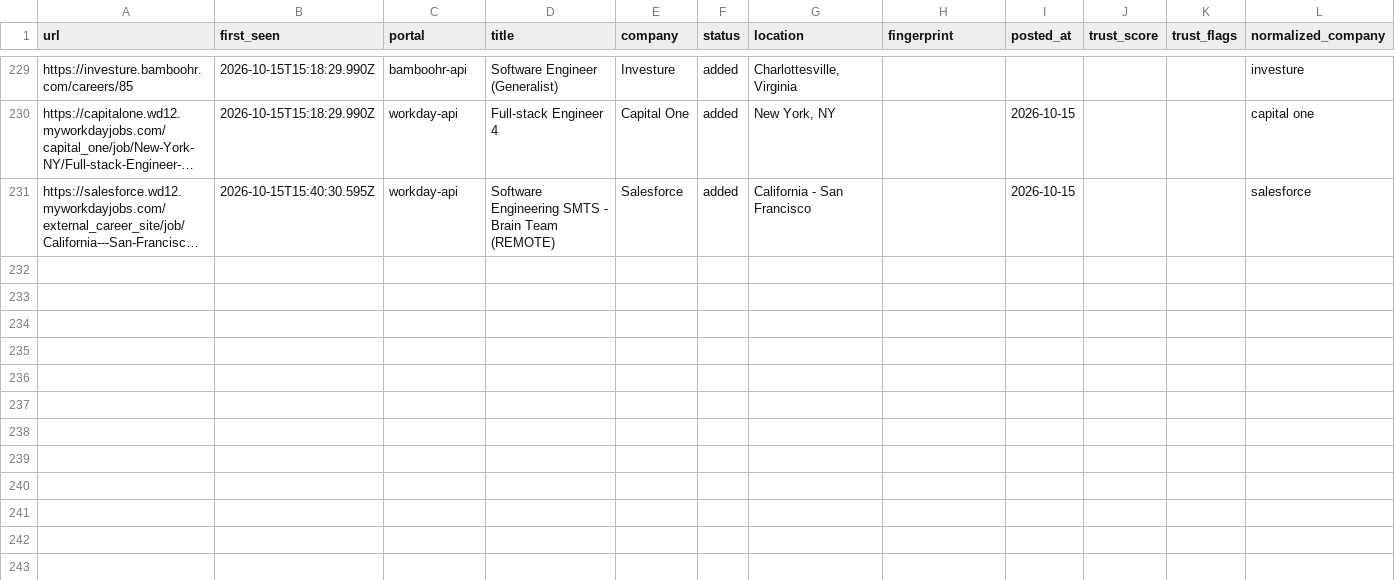
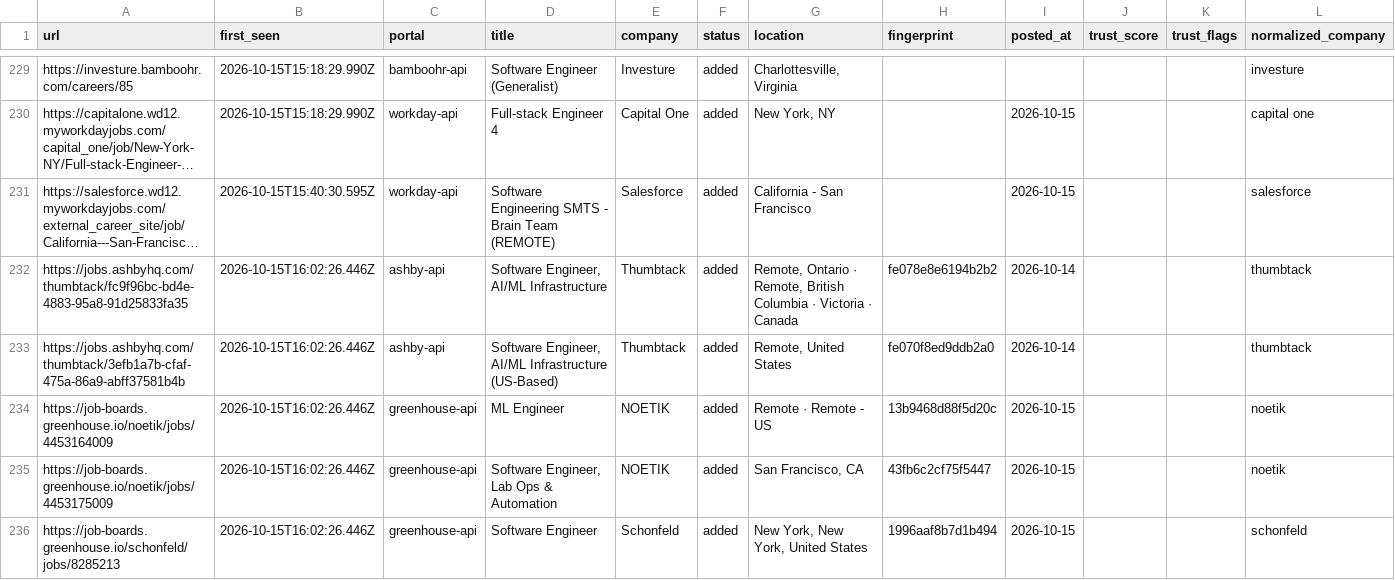
Before and after one commit to manavmalavia18/ghal-scanner, a TSV file: data/scan-history-tracked.tsv, drawn as a sheet; only a part is shown, gaps mark what is left out; long unchanged cells end in …; the diff names each change by its address in the sheet, - before the commit and + after, or states it on an @@ line.

```diff
--- a/data/scan-history-tracked.tsv
+++ b/data/scan-history-tracked.tsv
+row 232: https://jobs.ashbyhq.com/thumbtack/fc9f96bc-bd4e-4883-95a8-91d25833fa35 | 2026-10-15T16:02:26.446Z | ashby-api | Software Engineer, AI/ML Infrastructure | Thumbtack | added | Remote, Ontario · Remote, British Columbia · Victoria · Canada | fe078e8e6194b2b2 | 2026-10-14 |  |  | thumbtack
+row 233: https://jobs.ashbyhq.com/thumbtack/3efb1a7b-cfaf-475a-86a9-abff37581b4b | 2026-10-15T16:02:26.446Z | ashby-api | Software Engineer, AI/ML Infrastructure (US-Based) | Thumbtack | added | Remote, United States | fe070f8ed9ddb2a0 | 2026-10-14 |  |  | thumbtack
+row 234: https://job-boards.greenhouse.io/noetik/jobs/4453164009 | 2026-10-15T16:02:26.446Z | greenhouse-api | ML Engineer | NOETIK | added | Remote · Remote - US | 13b9468d88f5d20c | 2026-10-15 |  |  | noetik
+row 235: https://job-boards.greenhouse.io/noetik/jobs/4453175009 | 2026-10-15T16:02:26.446Z | greenhouse-api | Software Engineer, Lab Ops & Automation | NOETIK | added | San Francisco, CA | 43fb6c2cf75f5447 | 2026-10-15 |  |  | noetik
+row 236: https://job-boards.greenhouse.io/schonfeld/jobs/8285213 | 2026-10-15T16:02:26.446Z | greenhouse-api | Software Engineer | Schonfeld | added | New York, New York, United States | 1996aaf8b7d1b494 | 2026-10-15 |  |  | schonfeld
```
Also changed, not shown: data/scan-runs.tsv, 3 other files.
